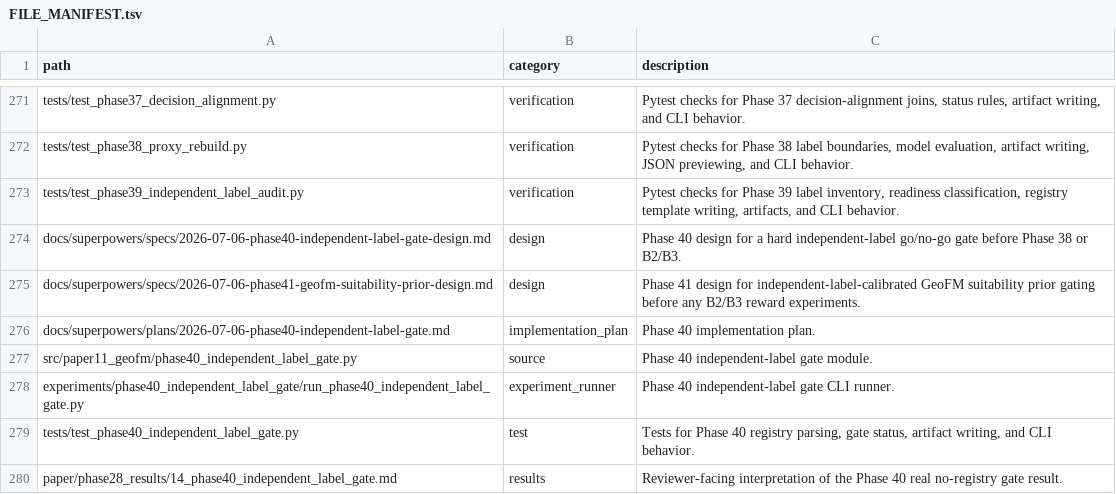
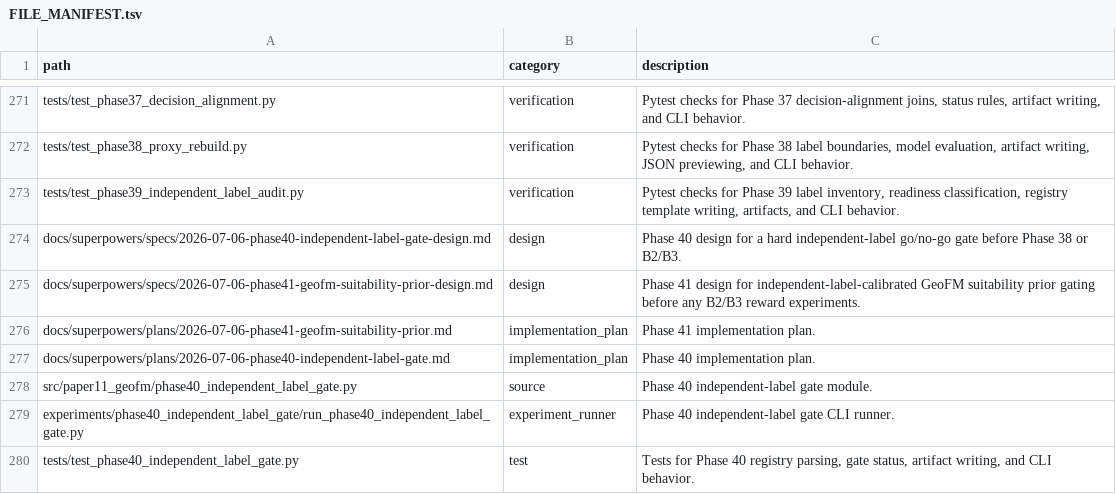
Before and after one commit to zhouning/paper11-geofm-farmland-suitability-rl, a TSV file: reproducibility/FILE_MANIFEST.tsv, drawn as a sheet; only a part is shown, gaps mark what is left out; the shorter side is filled out with more unchanged rows.

Commit message:
docs: plan Phase 41 GeoFM suitability prior gate

```diff
--- a/reproducibility/FILE_MANIFEST.tsv
+++ b/reproducibility/FILE_MANIFEST.tsv
@@ -275,2 +275,3 @@ docs/superpowers/specs/2026-07-06-phase40-independent-label-gate-design.md	desig
 docs/superpowers/specs/2026-07-06-phase41-geofm-suitability-prior-design.md	design	Phase 41 design for independent-label-calibrated GeoFM suitability prior gating before any B2/B3 reward experiments.
+docs/superpowers/plans/2026-07-06-phase41-geofm-suitability-prior.md	implementation_plan	Phase 41 implementation plan.
 docs/superpowers/plans/2026-07-06-phase40-independent-label-gate.md	implementation_plan	Phase 40 implementation plan.
```
Also changed, not shown: 1 other file.
